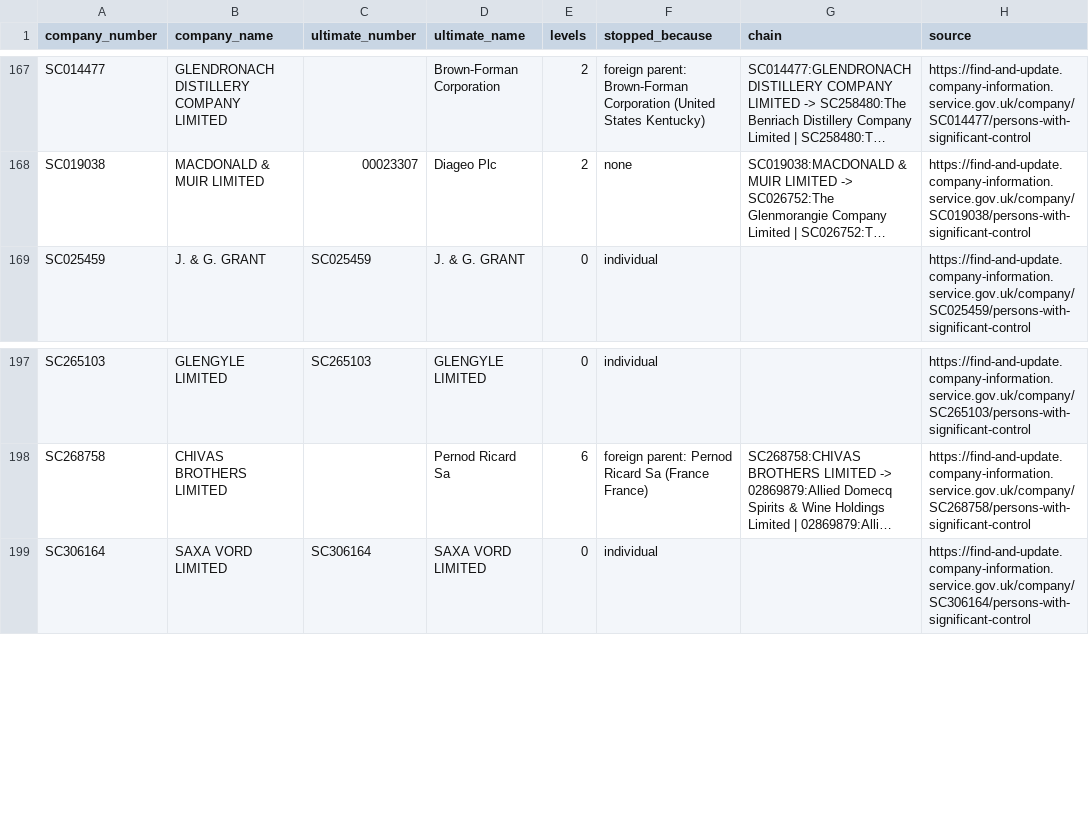
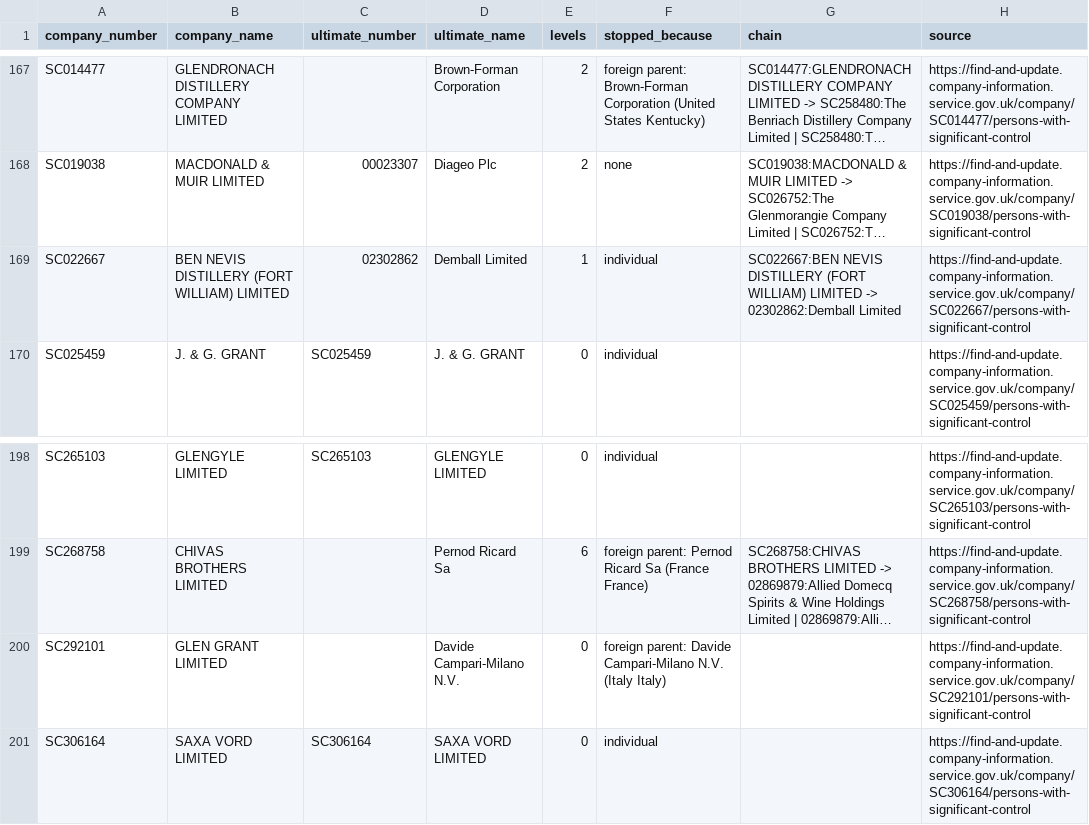
Before and after one commit to jfrobinson76/distillery-map, a CSV file: data/ownership/psc-parents.csv, drawn as a sheet; only a part is shown, gaps mark what is left out; long unchanged cells end in …; the diff names each change by its address in the sheet, - before the commit and + after, or states it on an @@ line.

```diff
--- a/data/ownership/psc-parents.csv
+++ b/data/ownership/psc-parents.csv
+row 169: SC022667 | BEN NEVIS DISTILLERY (FORT WILLIAM) LIMITED | 02302862 | Demball Limited | 1 | individual | SC022667:BEN NEVIS DISTILLERY (FORT WILLIAM) LIMITED -> 02302862:Demball Limited | https://find-and-update.company-information.service.gov.uk/company/SC022667/persons-with-significant-control
+row 200: SC292101 | GLEN GRANT LIMITED |  | Davide Campari-Milano N.V. | 0 | foreign parent: Davide Campari-Milano N.V. (Italy Italy) |  | https://find-and-update.company-information.service.gov.uk/company/SC292101/persons-with-significant-control
```
Also changed, not shown: data/company-crosswalk/company-crosswalk-operators.csv, data/company-crosswalk/company-crosswalk.csv, 2 other files.
